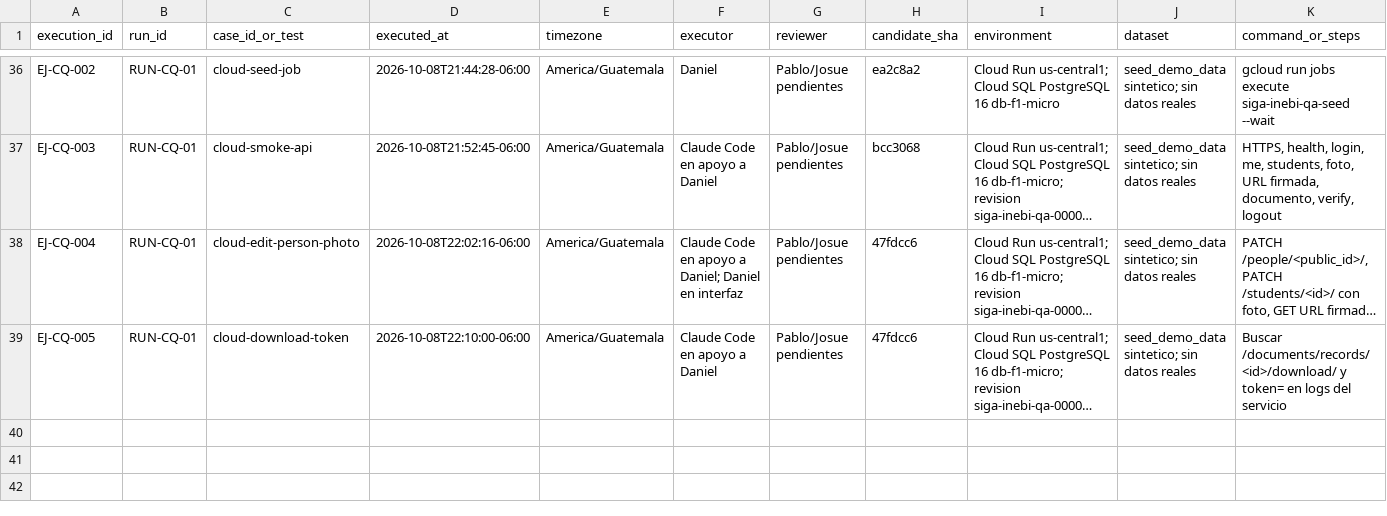
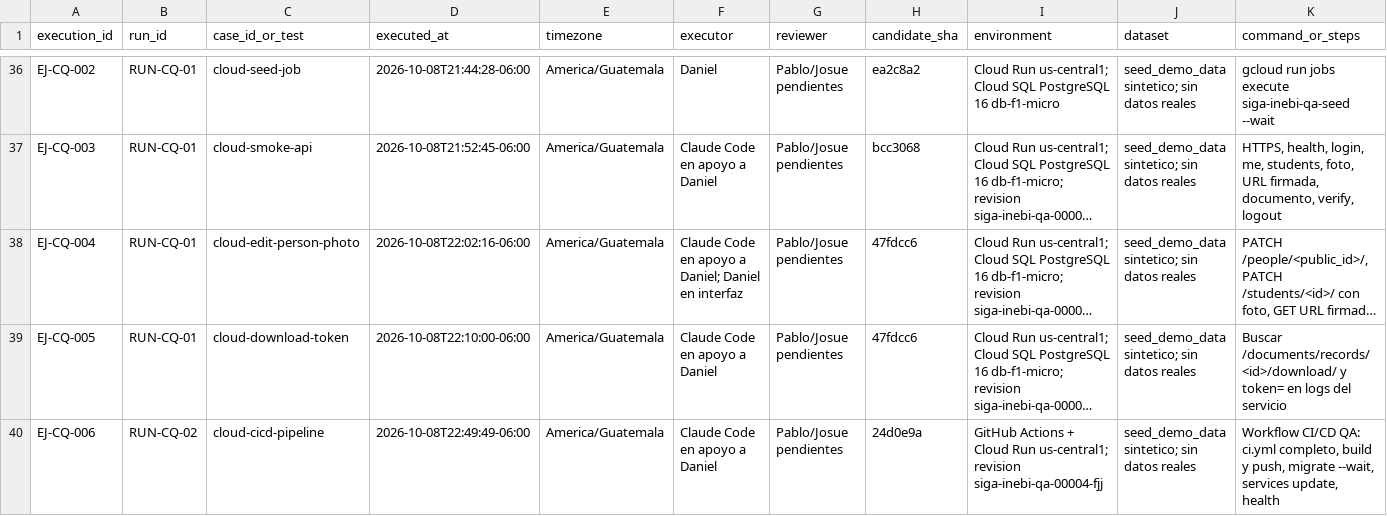
Before and after one commit to siga-inebi/siga-inebi, a CSV file: docs/quality/fase-7/ejecuciones.csv, drawn as a sheet; only a part is shown, gaps mark what is left out; long unchanged cells end in …; rows hold the shown columns only; the diff names each change by its address in the sheet, - before the commit and + after, or states it on an @@ line.

Commit message:
docs(quality): validacion del pipeline CI/CD (RUN-CQ-02) y tags de trazabilidad

```diff
--- a/docs/quality/fase-7/ejecuciones.csv
+++ b/docs/quality/fase-7/ejecuciones.csv
+row 40: EJ-CQ-006 | RUN-CQ-02 | cloud-cicd-pipeline | 2026-10-08T22:49:49-06:00 | America/Guatemala | Claude Code en apoyo a Daniel | Pablo/Josue pendientes | 24d0e9a | GitHub Actions + Cloud Run us-central1; revision siga-inebi-qa-00004-fjj | seed_demo_data sintetico; sin datos reales | Workflow CI/CD QA: ci.yml completo, build y push, migrate --wait, services update, health
```
Also changed, not shown: 1 other file.
